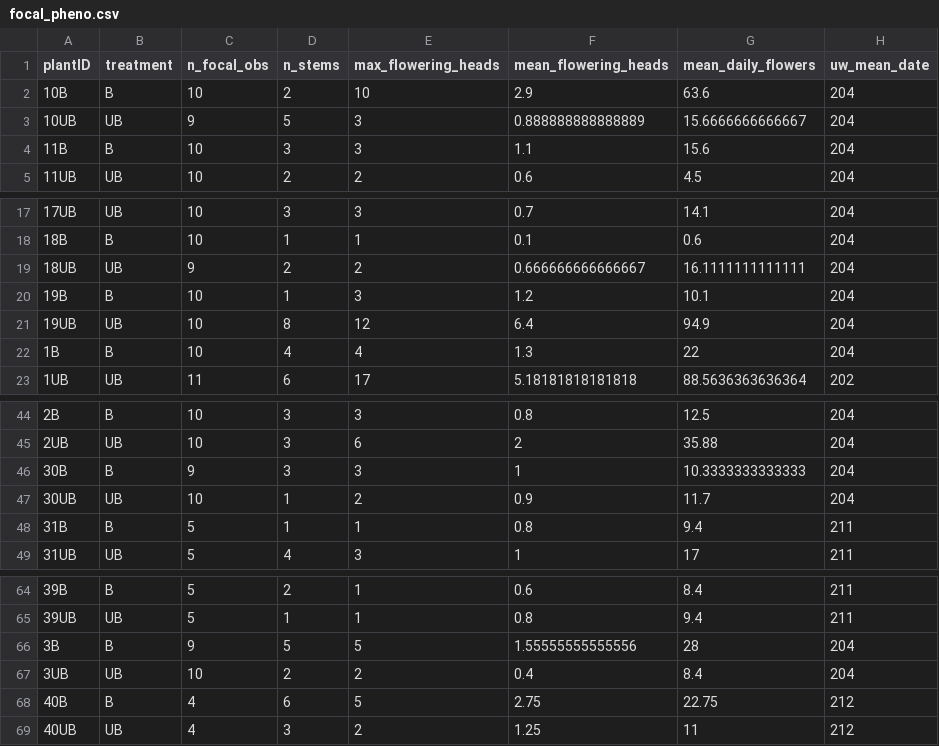
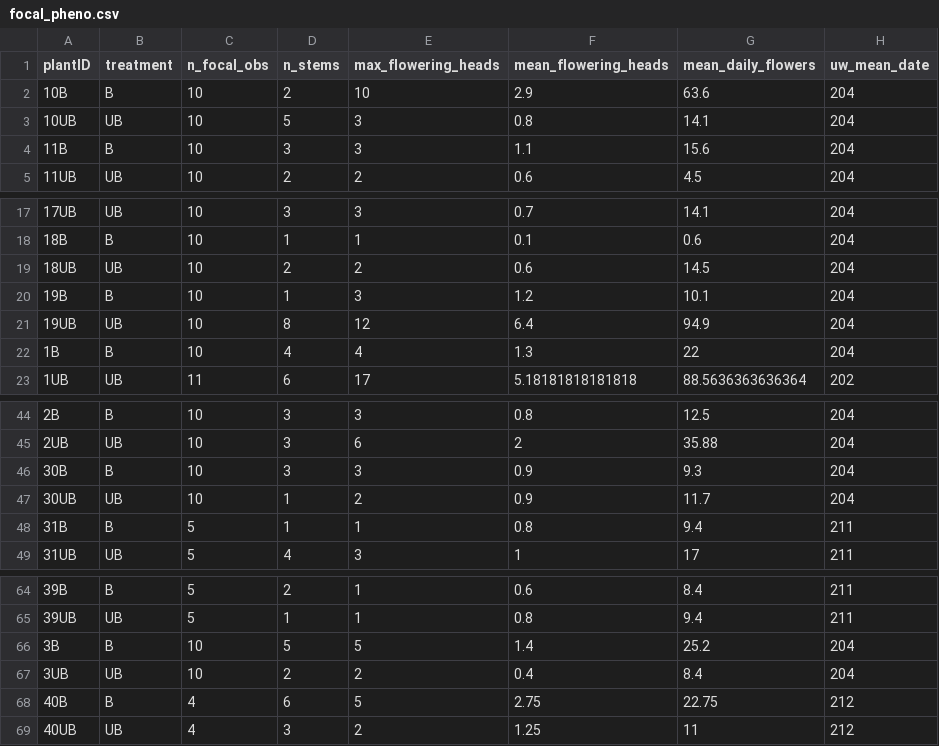
Before and after one commit to alan-ritchie-jr/dalea, a CSV file: data/focal_pheno.csv, drawn as a sheet; only a part is shown, gaps mark what is left out; the diff names each change by its address in the sheet, - before the commit and + after, or states it on an @@ line.

```diff
--- a/data/focal_pheno.csv
+++ b/data/focal_pheno.csv
-C3 (n_focal_obs): 9
+C3 (n_focal_obs): 10
-F3 (mean_flowering_heads): 0.888888888888889
+F3 (mean_flowering_heads): 0.8
-G3 (mean_daily_flowers): 15.6666666666667
+G3 (mean_daily_flowers): 14.1
-C19 (n_focal_obs): 9
+C19 (n_focal_obs): 10
-F19 (mean_flowering_heads): 0.666666666666667
+F19 (mean_flowering_heads): 0.6
-G19 (mean_daily_flowers): 16.1111111111111
+G19 (mean_daily_flowers): 14.5
-C46 (n_focal_obs): 9
+C46 (n_focal_obs): 10
-F46 (mean_flowering_heads): 1
+F46 (mean_flowering_heads): 0.9
-G46 (mean_daily_flowers): 10.3333333333333
+G46 (mean_daily_flowers): 9.3
-C66 (n_focal_obs): 9
+C66 (n_focal_obs): 10
-F66 (mean_flowering_heads): 1.55555555555556
+F66 (mean_flowering_heads): 1.4
-G66 (mean_daily_flowers): 28
+G66 (mean_daily_flowers): 25.2
```
Also changed, not shown: data/non_database_csvs/dalea_seed_counts_7May2019.csv, data/non_database_csvs/stigma-pollen-counts_23March2019.csv, 13 other files.
